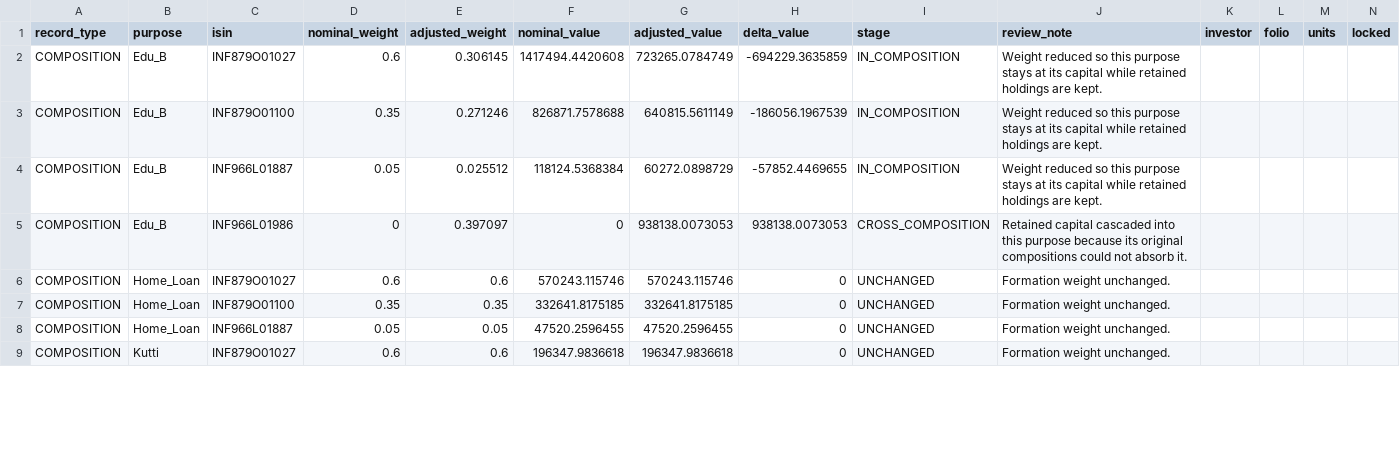
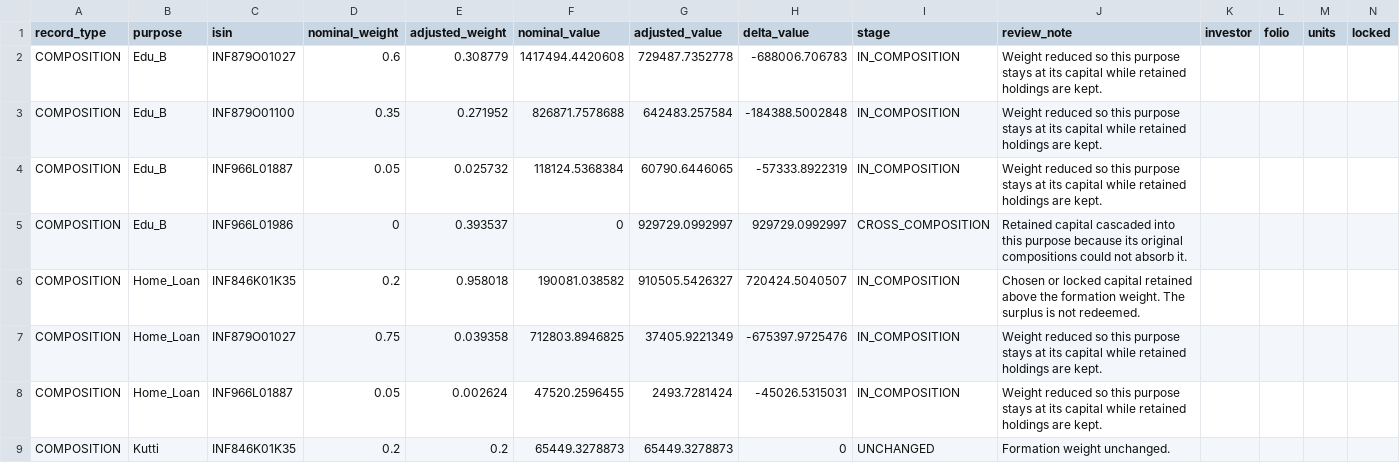
Before and after one commit to rrajeshkannan/lakshya, a CSV file: data/lts/cascade_review.csv, drawn as a sheet; only a part is shown; removed rows and columns are numbered as before the commit, all else as after; rows hold the shown columns only; the diff covers the shown part only; the diff names each change by its address in the sheet, - before the commit and + after, or states it on an @@ line.

```diff
--- a/data/lts/cascade_review.csv
+++ b/data/lts/cascade_review.csv
-E2 (adjusted_weight): 0.306145
+E2 (adjusted_weight): 0.308779
-G2 (adjusted_value): 723265.0784749
+G2 (adjusted_value): 729487.7352778
-H2 (delta_value): -694229.3635859
+H2 (delta_value): -688006.706783
-E3 (adjusted_weight): 0.271246
+E3 (adjusted_weight): 0.271952
-G3 (adjusted_value): 640815.5611149
+G3 (adjusted_value): 642483.257584
-H3 (delta_value): -186056.1967539
+H3 (delta_value): -184388.5002848
-E4 (adjusted_weight): 0.025512
+E4 (adjusted_weight): 0.025732
-G4 (adjusted_value): 60272.0898729
+G4 (adjusted_value): 60790.6446065
-H4 (delta_value): -57852.4469655
+H4 (delta_value): -57333.8922319
-E5 (adjusted_weight): 0.397097
+E5 (adjusted_weight): 0.393537
-G5 (adjusted_value): 938138.0073053
+G5 (adjusted_value): 929729.0992997
-H5 (delta_value): 938138.0073053
+H5 (delta_value): 929729.0992997
+row 6: COMPOSITION | Home_Loan | INF846K01K35 | 0.2 | 0.958018 | 190081.038582 | 910505.5426327 | 720424.5040507 | IN_COMPOSITION | Chosen or locked capital retained above the formation weight. The surplus is not redeemed.
-D7 (nominal_weight): 0.6
+D7 (nominal_weight): 0.75
-E7 (adjusted_weight): 0.6
+E7 (adjusted_weight): 0.039358
-F7 (nominal_value): 570243.115746
+F7 (nominal_value): 712803.8946825
-G7 (adjusted_value): 570243.115746
+G7 (adjusted_value): 37405.9221349
-H7 (delta_value): 0
+H7 (delta_value): -675397.9725476
-I7 (stage): UNCHANGED
+I7 (stage): IN_COMPOSITION
-J7 (review_note): Formation weight unchanged.
+J7 (review_note): Weight reduced so this purpose stays at its capital while retained holdings are kept.
-row 7: COMPOSITION | Home_Loan | INF879O01100 | 0.35 | 0.35 | 332641.8175185 | 332641.8175185 | 0 | UNCHANGED | Formation weight unchanged.
-E8 (adjusted_weight): 0.05
+E8 (adjusted_weight): 0.002624
-G8 (adjusted_value): 47520.2596455
+G8 (adjusted_value): 2493.7281424
-H8 (delta_value): 0
+H8 (delta_value): -45026.5315031
-I8 (stage): UNCHANGED
+I8 (stage): IN_COMPOSITION
-J8 (review_note): Formation weight unchanged.
+J8 (review_note): Weight reduced so this purpose stays at its capital while retained holdings are kept.
-C9 (isin): INF879O01027
+C9 (isin): INF846K01K35
-D9 (nominal_weight): 0.6
+D9 (nominal_weight): 0.2
-E9 (adjusted_weight): 0.6
+E9 (adjusted_weight): 0.2
-F9 (nominal_value): 196347.9836618
+F9 (nominal_value): 65449.3278873
-G9 (adjusted_value): 196347.9836618
+G9 (adjusted_value): 65449.3278873
```
Also changed, not shown: 27 edited cells elsewhere in this file, data/lfs/purpose_summaries.csv, data/lts/execution_playbook.csv, 8 other files.
